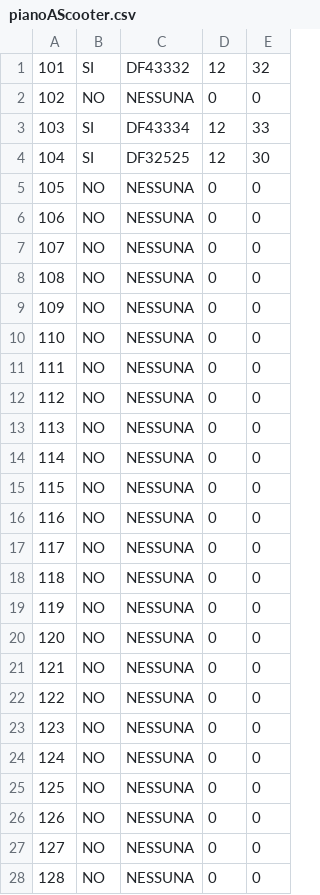
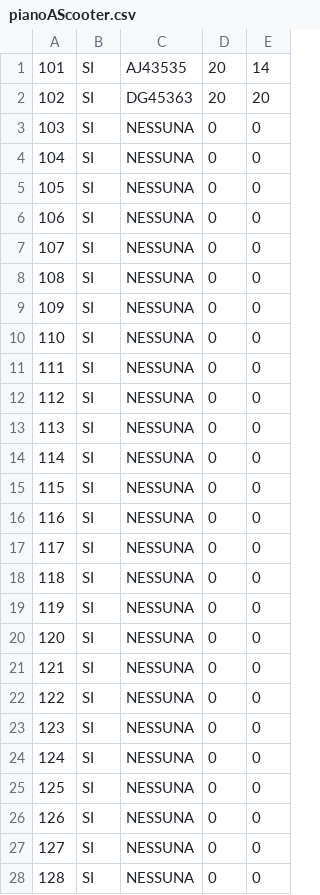
Before and after one commit to Ulviquellovero/parcheggioulivi, a CSV file: pianoAScooter.csv, drawn as a sheet; only a part is shown; the diff covers the shown part only.

```diff
--- a/pianoAScooter.csv
+++ b/pianoAScooter.csv
@@ -1,28 +1,28 @@
-101,SI,DF43332,12,32
-102,NO,NESSUNA,0,0
-103,SI,DF43334,12,33
-104,SI,DF32525,12,30
-105,NO,NESSUNA,0,0
-106,NO,NESSUNA,0,0
-107,NO,NESSUNA,0,0
-108,NO,NESSUNA,0,0
-109,NO,NESSUNA,0,0
-110,NO,NESSUNA,0,0
-111,NO,NESSUNA,0,0
-112,NO,NESSUNA,0,0
-113,NO,NESSUNA,0,0
-114,NO,NESSUNA,0,0
-115,NO,NESSUNA,0,0
-116,NO,NESSUNA,0,0
-117,NO,NESSUNA,0,0
-118,NO,NESSUNA,0,0
-119,NO,NESSUNA,0,0
-120,NO,NESSUNA,0,0
-121,NO,NESSUNA,0,0
-122,NO,NESSUNA,0,0
-123,NO,NESSUNA,0,0
-124,NO,NESSUNA,0,0
-125,NO,NESSUNA,0,0
-126,NO,NESSUNA,0,0
-127,NO,NESSUNA,0,0
-128,NO,NESSUNA,0,0
+101,SI,AJ43535,20,14
+102,SI,DG45363,20,20
+103,SI,NESSUNA,0,0
+104,SI,NESSUNA,0,0
+105,SI,NESSUNA,0,0
+106,SI,NESSUNA,0,0
+107,SI,NESSUNA,0,0
+108,SI,NESSUNA,0,0
+109,SI,NESSUNA,0,0
+110,SI,NESSUNA,0,0
+111,SI,NESSUNA,0,0
+112,SI,NESSUNA,0,0
+113,SI,NESSUNA,0,0
+114,SI,NESSUNA,0,0
+115,SI,NESSUNA,0,0
+116,SI,NESSUNA,0,0
+117,SI,NESSUNA,0,0
+118,SI,NESSUNA,0,0
+119,SI,NESSUNA,0,0
+120,SI,NESSUNA,0,0
+121,SI,NESSUNA,0,0
+122,SI,NESSUNA,0,0
+123,SI,NESSUNA,0,0
+124,SI,NESSUNA,0,0
+125,SI,NESSUNA,0,0
+126,SI,NESSUNA,0,0
+127,SI,NESSUNA,0,0
+128,SI,NESSUNA,0,0
```
Also changed, not shown: 22 edited cells elsewhere in this file, pianoA.csv, pianoB.csv, 9 other files.
